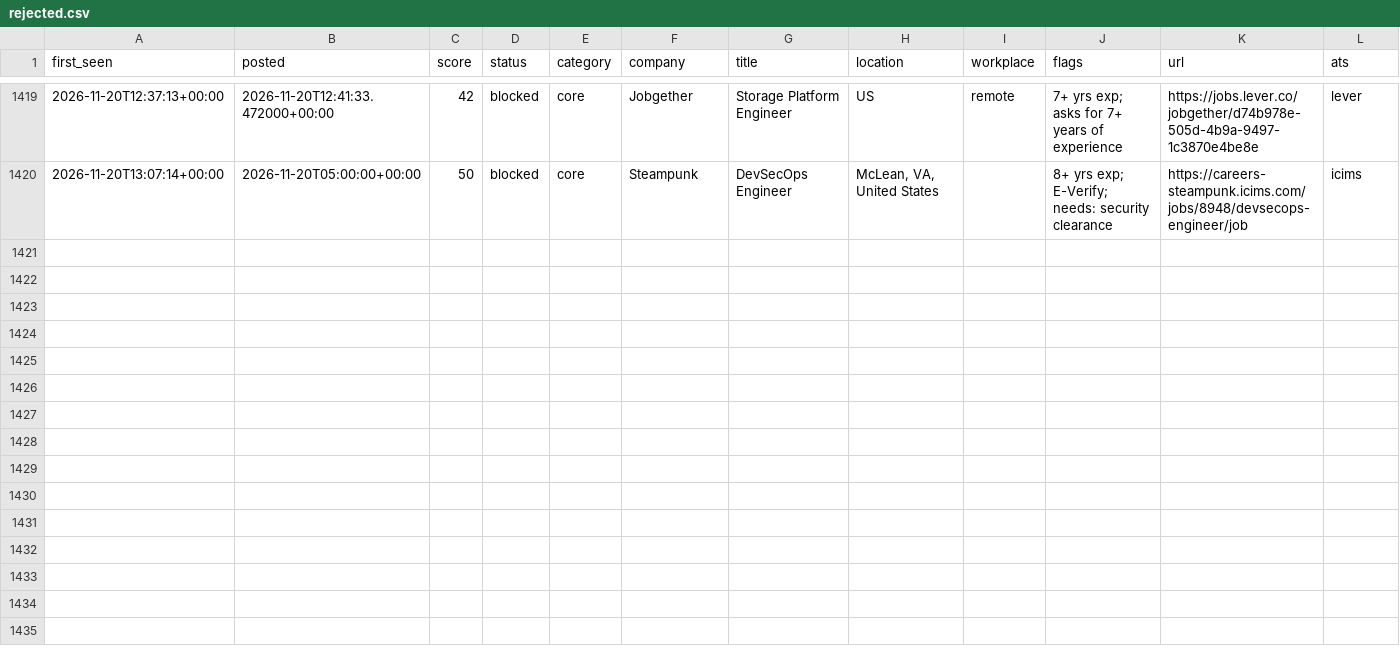
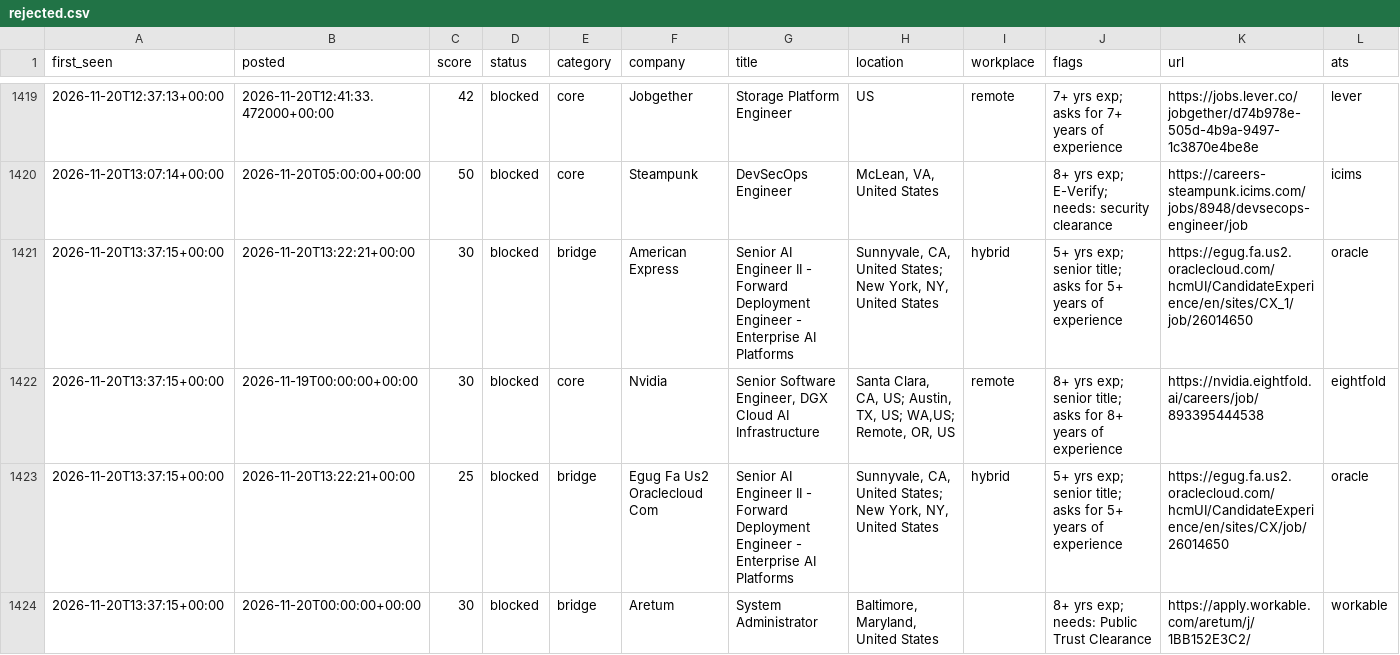
Before and after one commit to chandrakodali/job-radar, a CSV file: data/rejected.csv, drawn as a sheet; only a part is shown, gaps mark what is left out; rows hold the shown columns only; the diff names each change by its address in the sheet, - before the commit and + after, or states it on an @@ line.

```diff
--- a/data/rejected.csv
+++ b/data/rejected.csv
+row 1421: 2026-11-20T13:37:15+00:00 | 2026-11-20T13:22:21+00:00 | 30 | blocked | bridge | American Express | Senior AI Engineer II - Forward Deployment Engineer - Enterprise AI Platforms | Sunnyvale, CA, United States; New York, NY, United States | hybrid | 5+ yrs exp; senior title; asks for 5+ years of experience | https://egug.fa.us2.oraclecloud.com/hcmUI/CandidateExperience/en/sites/CX_1/job/26014650 | oracle
+row 1422: 2026-11-20T13:37:15+00:00 | 2026-11-19T00:00:00+00:00 | 30 | blocked | core | Nvidia | Senior Software Engineer, DGX Cloud AI Infrastructure | Santa Clara, CA, US; Austin, TX, US; WA,US; Remote, OR, US | remote | 8+ yrs exp; senior title; asks for 8+ years of experience | https://nvidia.eightfold.ai/careers/job/893395444538 | eightfold
+row 1423: 2026-11-20T13:37:15+00:00 | 2026-11-20T13:22:21+00:00 | 25 | blocked | bridge | Egug Fa Us2 Oraclecloud Com | Senior AI Engineer II - Forward Deployment Engineer - Enterprise AI Platforms | Sunnyvale, CA, United States; New York, NY, United States | hybrid | 5+ yrs exp; senior title; asks for 5+ years of experience | https://egug.fa.us2.oraclecloud.com/hcmUI/CandidateExperience/en/sites/CX/job/26014650 | oracle
+row 1424: 2026-11-20T13:37:15+00:00 | 2026-11-20T00:00:00+00:00 | 30 | blocked | bridge | Aretum | System Administrator | Baltimore, Maryland, United States |  | 8+ yrs exp; needs: Public Trust Clearance | https://apply.workable.com/aretum/j/1BB152E3C2/ | workable
```
Also changed, not shown: 3 other files.
